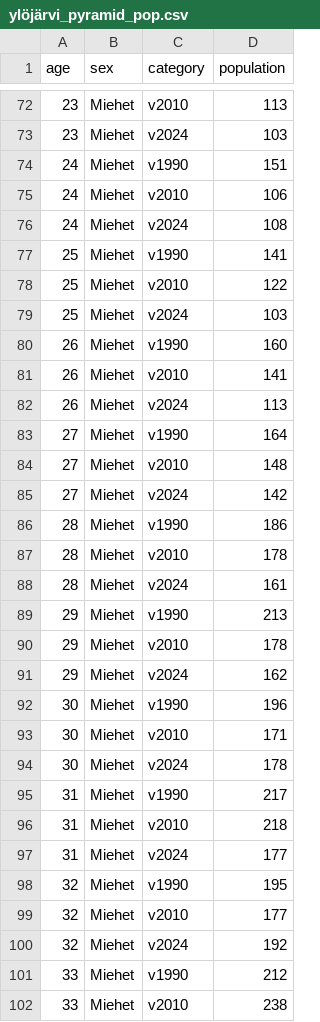
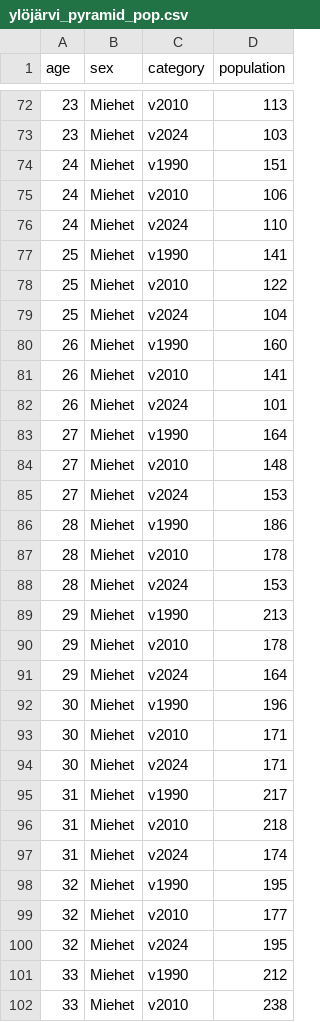
Before and after one commit to Kangasalakehitys/ylojarvi, a CSV file: data/ylöjärvi_pyramid_pop.csv, drawn as a sheet; only a part is shown, gaps mark what is left out; the diff covers the shown part only.

```diff
--- a/data/ylöjärvi_pyramid_pop.csv
+++ b/data/ylöjärvi_pyramid_pop.csv
@@ -75,27 +75,27 @@
 24,"Miehet","v2010",106
-24,"Miehet","v2024",108
+24,"Miehet","v2024",110
 25,"Miehet","v1990",141
 25,"Miehet","v2010",122
-25,"Miehet","v2024",103
+25,"Miehet","v2024",104
 26,"Miehet","v1990",160
 26,"Miehet","v2010",141
-26,"Miehet","v2024",113
+26,"Miehet","v2024",101
 27,"Miehet","v1990",164
 27,"Miehet","v2010",148
-27,"Miehet","v2024",142
+27,"Miehet","v2024",153
 28,"Miehet","v1990",186
 28,"Miehet","v2010",178
-28,"Miehet","v2024",161
+28,"Miehet","v2024",153
 29,"Miehet","v1990",213
 29,"Miehet","v2010",178
-29,"Miehet","v2024",162
+29,"Miehet","v2024",164
 30,"Miehet","v1990",196
 30,"Miehet","v2010",171
-30,"Miehet","v2024",178
+30,"Miehet","v2024",171
 31,"Miehet","v1990",217
 31,"Miehet","v2010",218
-31,"Miehet","v2024",177
+31,"Miehet","v2024",174
 32,"Miehet","v1990",195
 32,"Miehet","v2010",177
-32,"Miehet","v2024",192
+32,"Miehet","v2024",195
 33,"Miehet","v1990",212
```
Also changed, not shown: 171 edited cells elsewhere in this file, data/ylöjärvi_migr_betw_muni_map.csv, data/ylöjärvi_migr_muni.csv, 2 other files.
